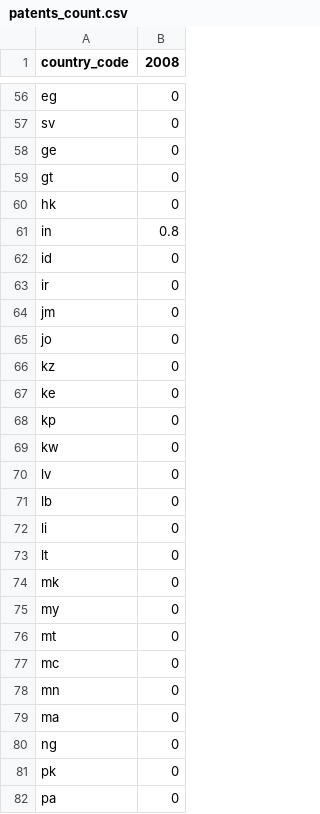
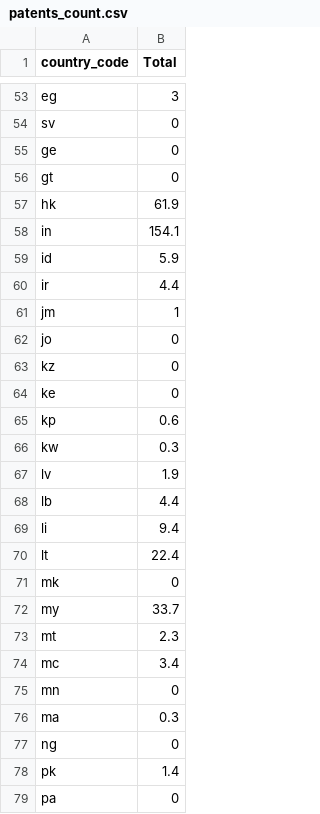
Before and after one commit to markhuberty/stackexchange, a CSV file: data/patents_count.csv, drawn as a sheet; only a part is shown, gaps mark what is left out; addresses are those after the commit; the diff covers the shown part only; the diff names each change by its address in the sheet, - before the commit and + after, or states it on an @@ line.

```diff
--- a/data/patents_count.csv
+++ b/data/patents_count.csv
-B1: 2008
+B1: Total
-B53 (Total): 0
+B53 (Total): 3
-B57 (Total): 0
+B57 (Total): 61.9
-B58 (Total): 0.8
+B58 (Total): 154.1
-B59 (Total): 0
+B59 (Total): 5.9
-B60 (Total): 0
+B60 (Total): 4.4
-B61 (Total): 0
+B61 (Total): 1
-B65 (Total): 0
+B65 (Total): 0.6
-B66 (Total): 0
+B66 (Total): 0.3
-B67 (Total): 0
+B67 (Total): 1.9
-B68 (Total): 0
+B68 (Total): 4.4
-B69 (Total): 0
+B69 (Total): 9.4
-B70 (Total): 0
+B70 (Total): 22.4
-B72 (Total): 0
+B72 (Total): 33.7
-B73 (Total): 0
+B73 (Total): 2.3
-B74 (Total): 0
+B74 (Total): 3.4
-B76 (Total): 0
+B76 (Total): 0.3
-B78 (Total): 0
+B78 (Total): 1.4
```
Also changed, not shown: 3 removed rows and 65 edited cells elsewhere in this file, data/user_ratio.csv.
